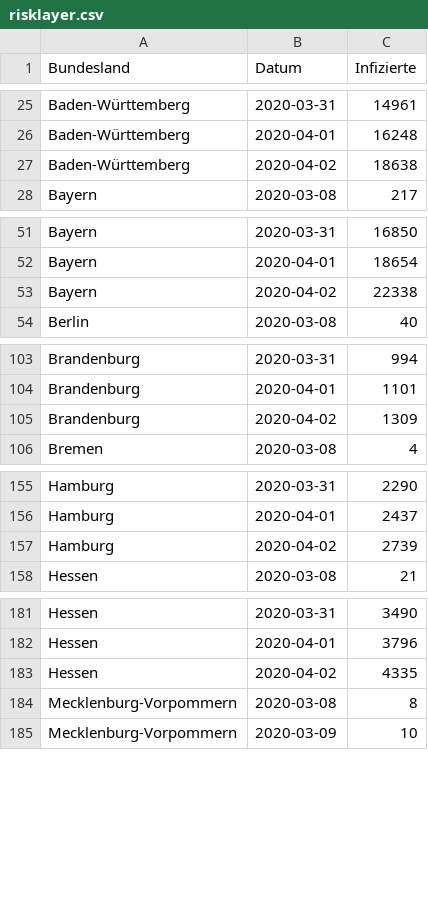
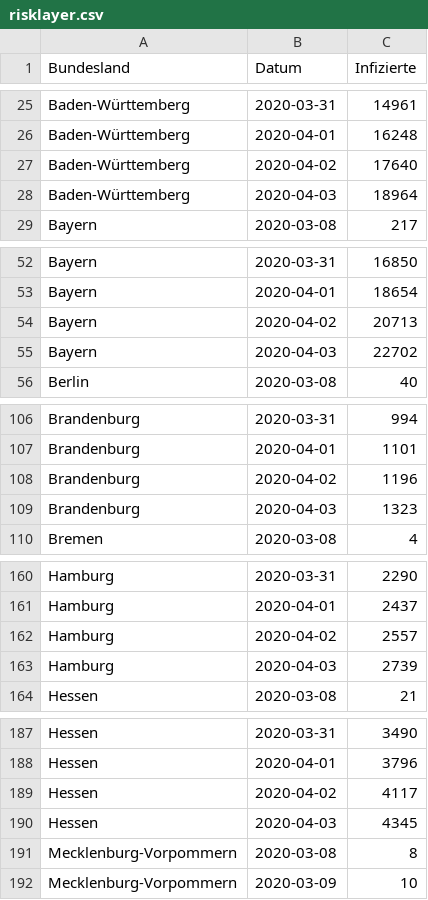
Before and after one commit to ek-g/shiny-server, a CSV file: covid19de/data/risklayer.csv, drawn as a sheet; only a part is shown, gaps mark what is left out; the diff covers the shown part only.

Commit message:
New data

```diff
--- a/covid19de/data/risklayer.csv
+++ b/covid19de/data/risklayer.csv
@@ -26,3 +26,4 @@ Baden-Württemberg,2020-03-31,14961
 Baden-Württemberg,2020-04-01,16248
-Baden-Württemberg,2020-04-02,18638
+Baden-Württemberg,2020-04-02,17640
+Baden-Württemberg,2020-04-03,18964
 Bayern,2020-03-08,217
@@ -52,3 +53,4 @@ Bayern,2020-03-31,16850
 Bayern,2020-04-01,18654
-Bayern,2020-04-02,22338
+Bayern,2020-04-02,20713
+Bayern,2020-04-03,22702
 Berlin,2020-03-08,40
@@ -104,3 +107,4 @@ Brandenburg,2020-03-31,994
 Brandenburg,2020-04-01,1101
-Brandenburg,2020-04-02,1309
+Brandenburg,2020-04-02,1196
+Brandenburg,2020-04-03,1323
 Bremen,2020-03-08,4
@@ -156,3 +161,4 @@ Hamburg,2020-03-31,2290
 Hamburg,2020-04-01,2437
-Hamburg,2020-04-02,2739
+Hamburg,2020-04-02,2557
+Hamburg,2020-04-03,2739
 Hessen,2020-03-08,21
@@ -182,3 +188,4 @@ Hessen,2020-03-31,3490
 Hessen,2020-04-01,3796
-Hessen,2020-04-02,4335
+Hessen,2020-04-02,4117
+Hessen,2020-04-03,4345
 Mecklenburg-Vorpommern,2020-03-08,8
```
Also changed, not shown: 11 added rows and 9 edited cells elsewhere in this file, 1 other file.
